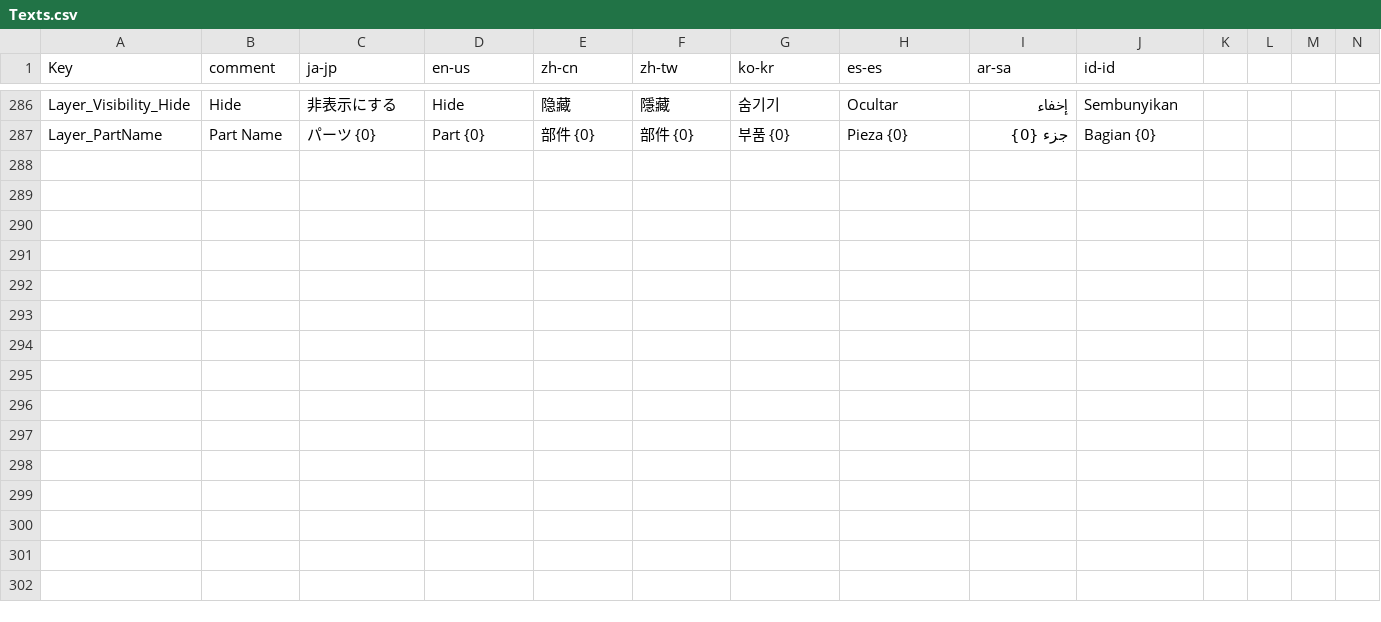
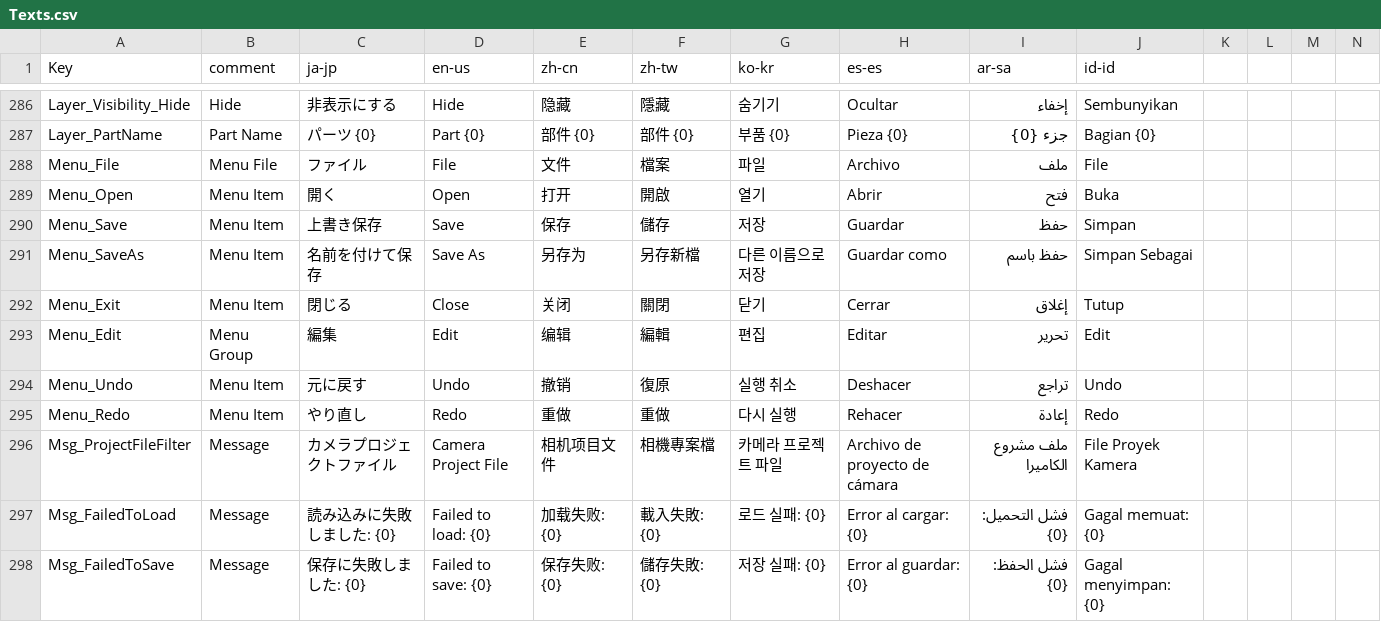
Before and after one commit to routersys/YMM4-ObjLoader, a CSV file: ObjLoader/Localization/Texts.csv, drawn as a sheet; only a part is shown, gaps mark what is left out; rows hold the shown columns only; the diff names each change by its address in the sheet, - before the commit and + after, or states it on an @@ line.

Commit message:
メニュー構築をSourceGeneratorを用いた属性ベースへ移行
MenuSourceGeneratorを実装し、コード生成によるメニュー構築機能を追加しました。
MenuAttributeを追加し、ViewModelのコマンドに属性を付与することでメニュー定義を行えるようにしました。
MenuItemViewModelを作成し、階層構造やチェック状態、サブメニューの開閉状態を管理できるようにしました。
CameraWindowViewModelにて、ハードコードされていたメニュー定義を削除し、InitializeMenuItemsメソッドによる自動生成へ変更しました。
CameraWindowのXAMLを修正し、ItemsControlを用いた動的なMenu表示へ変更しました。
システム標準のアクセラレーターキーを使用せず、InputBindingsへの動的登録により Alt + Key ショートカットを制御する仕組みを実装しました。

```diff
--- a/ObjLoader/Localization/Texts.csv
+++ b/ObjLoader/Localization/Texts.csv
+row 288: Menu_File | Menu File | ファイル | File | 文件 | 檔案 | 파일 | Archivo | ملف | File
+row 289: Menu_Open | Menu Item | 開く | Open | 打开 | 開啟 | 열기 | Abrir | فتح | Buka
+row 290: Menu_Save | Menu Item | 上書き保存 | Save | 保存 | 儲存 | 저장 | Guardar | حفظ | Simpan
+row 291: Menu_SaveAs | Menu Item | 名前を付けて保存 | Save As | 另存为 | 另存新檔 | 다른 이름으로 저장 | Guardar como | حفظ باسم | Simpan Sebagai
+row 292: Menu_Exit | Menu Item | 閉じる | Close | 关闭 | 關閉 | 닫기 | Cerrar | إغلاق | Tutup
+row 293: Menu_Edit | Menu Group | 編集 | Edit | 编辑 | 編輯 | 편집 | Editar | تحرير | Edit
+row 294: Menu_Undo | Menu Item | 元に戻す | Undo | 撤销 | 復原 | 실행 취소 | Deshacer | تراجع | Undo
+row 295: Menu_Redo | Menu Item | やり直し | Redo | 重做 | 重做 | 다시 실행 | Rehacer | إعادة | Redo
+row 296: Msg_ProjectFileFilter | Message | カメラプロジェクトファイル | Camera Project File | 相机项目文件 | 相機專案檔 | 카메라 프로젝트 파일 | Archivo de proyecto de cámara | ملف مشروع الكاميرا | File Proyek Kamera
+row 297: Msg_FailedToLoad | Message | 読み込みに失敗しました: {0} | Failed to load: {0} | 加载失败: {0} | 載入失敗: {0} | 로드 실패: {0} | Error al cargar: {0} | فشل التحميل: {0} | Gagal memuat: {0}
+row 298: Msg_FailedToSave | Message | 保存に失敗しました: {0} | Failed to save: {0} | 保存失败: {0} | 儲存失敗: {0} | 저장 실패: {0} | Error al guardar: {0} | فشل الحفظ: {0} | Gagal menyimpan: {0}
```
Also changed, not shown: 15 other files.
